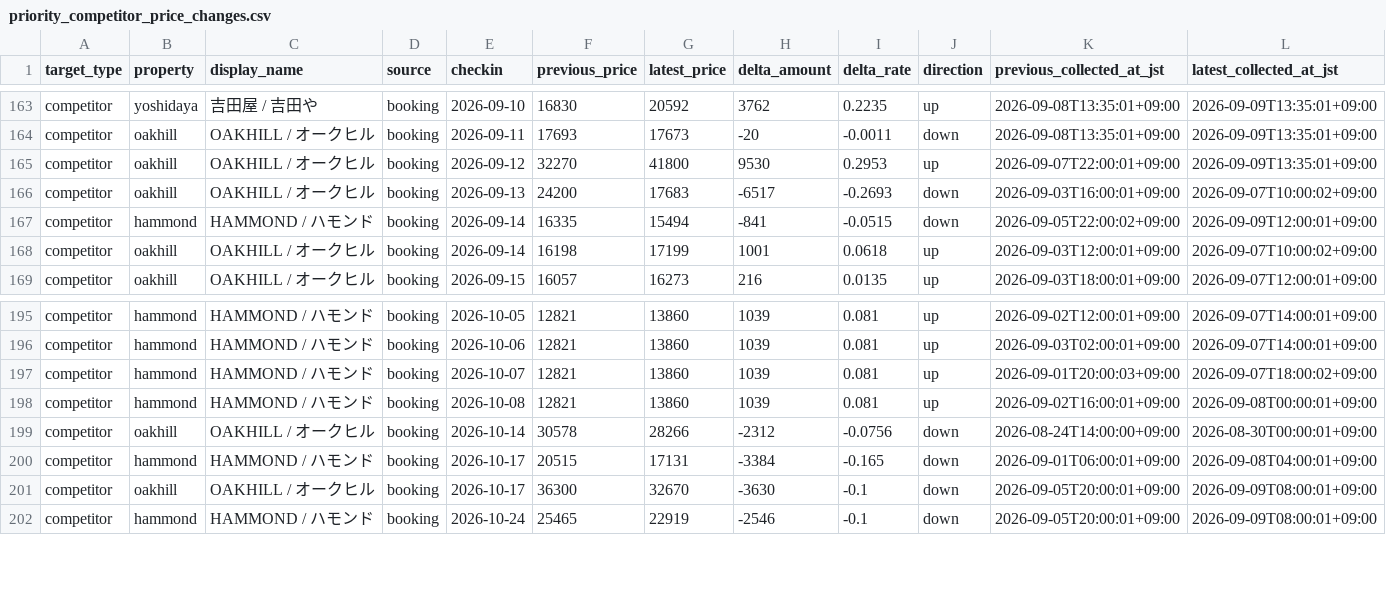
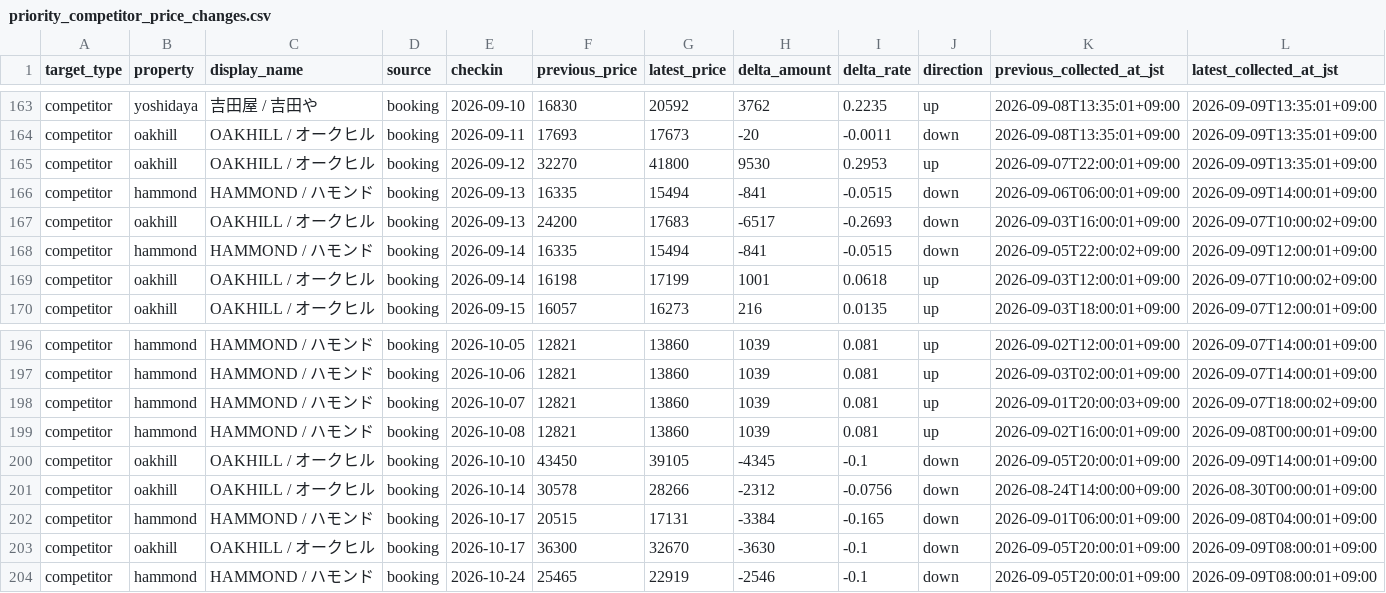
Before and after one commit to ginisato-hash/zao-market-intelligence, a CSV file: apps/zmi-bi-web/data/priority_competitor_price_changes.csv, drawn as a sheet; only a part is shown, gaps mark what is left out.

Commit message:
Auto-commit market data (2026-09-09T16:07:45+09:00)
Automated by ops:auto-commit-push after a scheduled collection run appended
new observations. Data-only: .data/history + apps/zmi-bi-web/data +
.data/market-observations.

```diff
--- a/apps/zmi-bi-web/data/priority_competitor_price_changes.csv
+++ b/apps/zmi-bi-web/data/priority_competitor_price_changes.csv
@@ -165,2 +165,3 @@ competitor,oakhill,OAKHILL / オークヒル,booking,2026-09-11,17693,17673,-20,
 competitor,oakhill,OAKHILL / オークヒル,booking,2026-09-12,32270,41800,9530,0.2953,up,2026-09-07T22:00:01+09:00,2026-09-09T13:35:01+09:00
+competitor,hammond,HAMMOND / ハモンド,booking,2026-09-13,16335,15494,-841,-0.0515,down,2026-09-06T06:00:01+09:00,2026-09-09T14:00:01+09:00
 competitor,oakhill,OAKHILL / オークヒル,booking,2026-09-13,24200,17683,-6517,-0.2693,down,2026-09-03T16:00:01+09:00,2026-09-07T10:00:02+09:00
@@ -198,2 +199,3 @@ competitor,hammond,HAMMOND / ハモンド,booking,2026-10-07,12821,13860,1039,0.
 competitor,hammond,HAMMOND / ハモンド,booking,2026-10-08,12821,13860,1039,0.081,up,2026-09-02T16:00:01+09:00,2026-09-08T00:00:01+09:00
+competitor,oakhill,OAKHILL / オークヒル,booking,2026-10-10,43450,39105,-4345,-0.1,down,2026-09-05T20:00:01+09:00,2026-09-09T14:00:01+09:00
 competitor,oakhill,OAKHILL / オークヒル,booking,2026-10-14,30578,28266,-2312,-0.0756,down,2026-08-24T14:00:00+09:00,2026-08-30T00:00:01+09:00
```
Also changed, not shown: apps/zmi-bi-web/data/market_dp_pressure_by_checkin.csv, apps/zmi-bi-web/data/own_property_coverage.csv, 11 other files.
